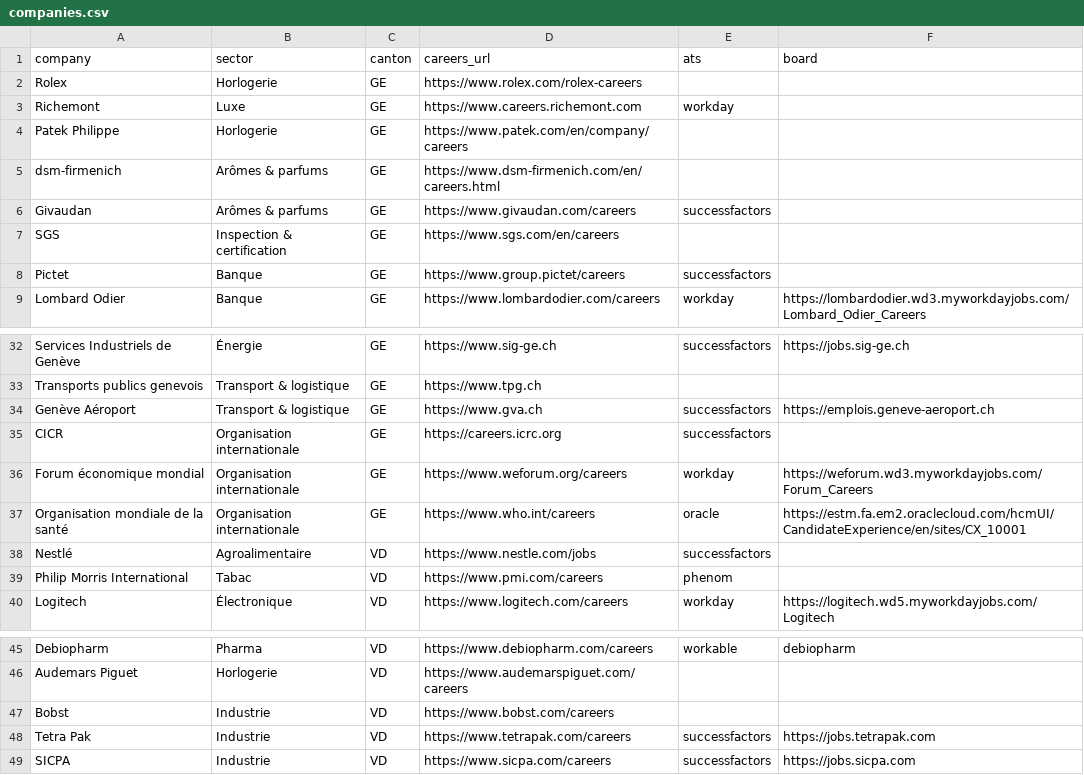
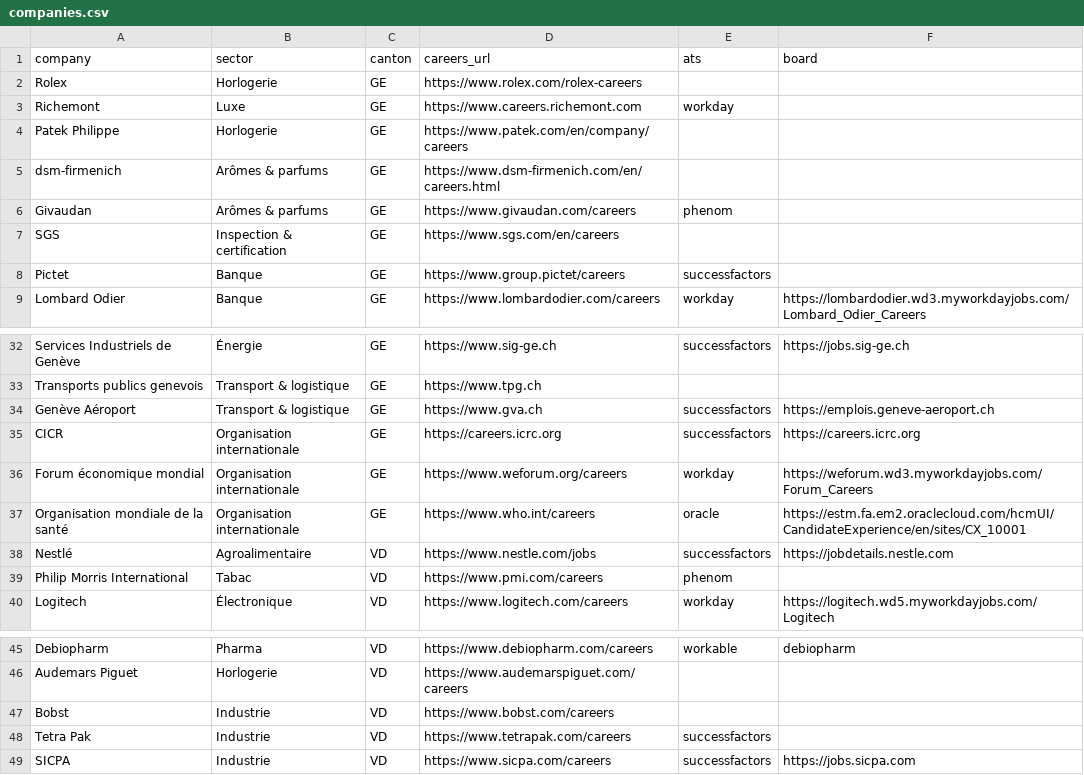
Before and after one commit to mieleif/job-rec-ai, a CSV file: data/companies.csv, drawn as a sheet; only a part is shown, gaps mark what is left out.

```diff
--- a/data/companies.csv
+++ b/data/companies.csv
@@ -5,3 +5,3 @@ Patek Philippe,Horlogerie,GE,https://www.patek.com/en/company/careers,,
 dsm-firmenich,Arômes & parfums,GE,https://www.dsm-firmenich.com/en/careers.html,,
-Givaudan,Arômes & parfums,GE,https://www.givaudan.com/careers,successfactors,
+Givaudan,Arômes & parfums,GE,https://www.givaudan.com/careers,phenom,
 SGS,Inspection & certification,GE,https://www.sgs.com/en/careers,,
@@ -34,6 +34,6 @@ Transports publics genevois,Transport & logistique,GE,https://www.tpg.ch,,
 Genève Aéroport,Transport & logistique,GE,https://www.gva.ch,successfactors,https://emplois.geneve-aeroport.ch
-CICR,Organisation internationale,GE,https://careers.icrc.org,successfactors,
+CICR,Organisation internationale,GE,https://careers.icrc.org,successfactors,https://careers.icrc.org
 Forum économique mondial,Organisation internationale,GE,https://www.weforum.org/careers,workday,https://weforum.wd3.myworkdayjobs.com/Forum_Careers
 Organisation mondiale de la santé,Organisation internationale,GE,https://www.who.int/careers,oracle,https://estm.fa.em2.oraclecloud.com/hcmUI/CandidateExperience/en/sites/CX_10001
-Nestlé,Agroalimentaire,VD,https://www.nestle.com/jobs,successfactors,
+Nestlé,Agroalimentaire,VD,https://www.nestle.com/jobs,successfactors,https://jobdetails.nestle.com
 Philip Morris International,Tabac,VD,https://www.pmi.com/careers,phenom,
@@ -47,3 +47,3 @@ Audemars Piguet,Horlogerie,VD,https://www.audemarspiguet.com/careers,,
 Bobst,Industrie,VD,https://www.bobst.com/careers,,
-Tetra Pak,Industrie,VD,https://www.tetrapak.com/careers,successfactors,https://jobs.tetrapak.com
+Tetra Pak,Industrie,VD,https://www.tetrapak.com/careers,successfactors,
 SICPA,Industrie,VD,https://www.sicpa.com/careers,successfactors,https://jobs.sicpa.com
```
Also changed, not shown: 10 other files.
